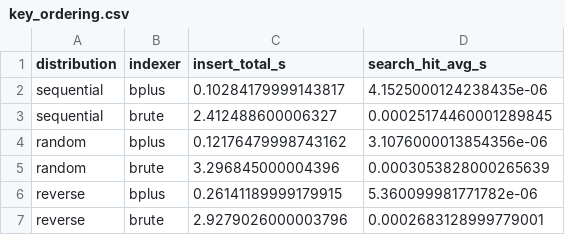
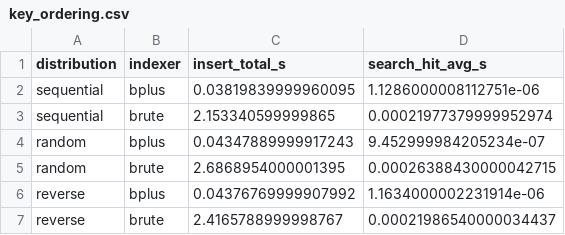
Before and after one commit to jsmaskeen/CS432-Assignments, a CSV file: Assignment-2/Module_A/benchmarking_results/key_ordering.csv, drawn as a sheet.

```diff
--- a/Assignment-2/Module_A/benchmarking_results/key_ordering.csv
+++ b/Assignment-2/Module_A/benchmarking_results/key_ordering.csv
@@ -1,7 +1,7 @@
 distribution,indexer,insert_total_s,search_hit_avg_s
-sequential,bplus,0.10284179999143817,4.1525000124238435e-06
-sequential,brute,2.412488600006327,0.00025174460001289845
-random,bplus,0.12176479998743162,3.1076000013854356e-06
-random,brute,3.296845000004396,0.0003053828000265639
-reverse,bplus,0.26141189999179915,5.360099981771782e-06
-reverse,brute,2.9279026000003796,0.0002683128999779001
+sequential,bplus,0.03819839999960095,1.1286000008112751e-06
+sequential,brute,2.153340599999865,0.00021977379999952974
+random,bplus,0.04347889999917243,9.452999984205234e-07
+random,brute,2.6868954000001395,0.00026388430000042715
+reverse,bplus,0.04376769999907992,1.1634000002231914e-06
+reverse,brute,2.4165788999998767,0.00021986540000034437
```
Also changed, not shown: Assignment-2/Module_A/benchmarking_results/incremental_insert.csv, Assignment-2/Module_A/benchmarking_results/memory_usage.csv, 19 other files.
